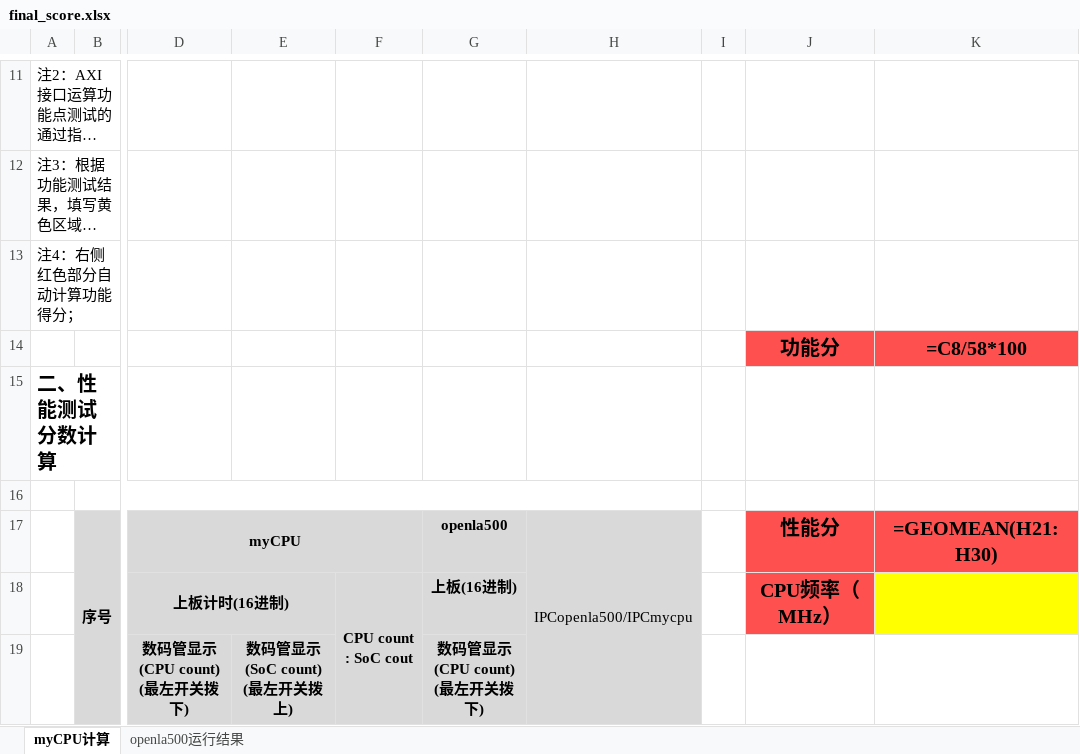
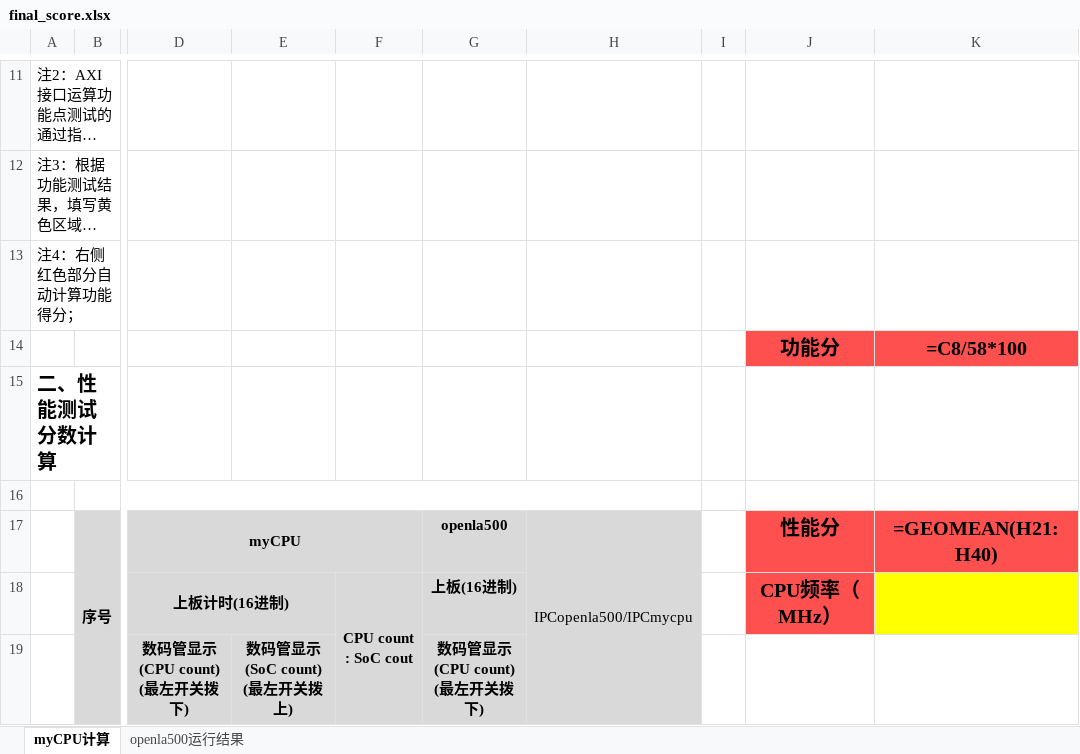
Before and after one commit to LiaoZiqi-GZFLS/nscscc2026-loongarch-cpu, an Excel workbook: final_score.xlsx, sheet myCPU计算, drawn as a sheet; only a part is shown, gaps mark what is left out; long unchanged cells end in …; values as stored, in another font and other column widths than the file's, no borders; formulas are shown in place of their values; the diff names each change by its address in the sheet, - before the commit and + after, or states it on an @@ line.

Commit message:
fix xlsx

```diff
--- a/final_score.xlsx (sheet myCPU计算)
+++ b/final_score.xlsx (sheet myCPU计算)
-K17: =GEOMEAN(H21:H30)
+K17: =GEOMEAN(H21:H40)
```
